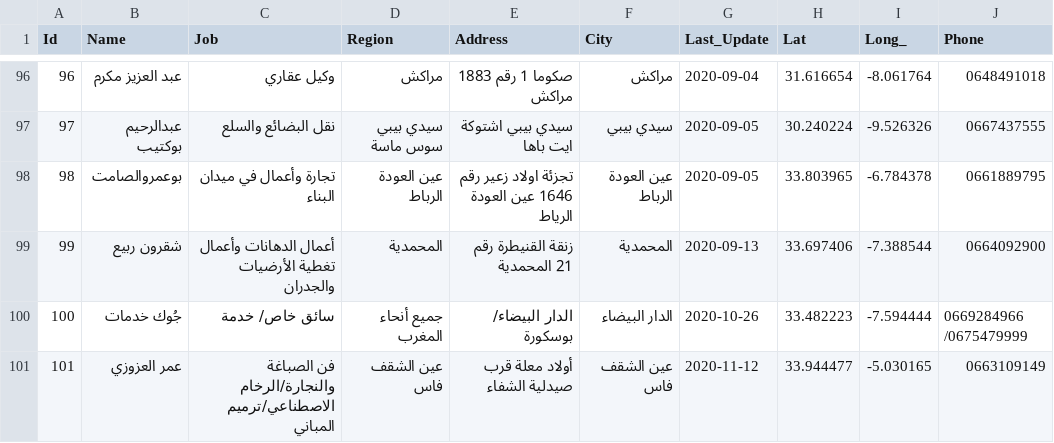
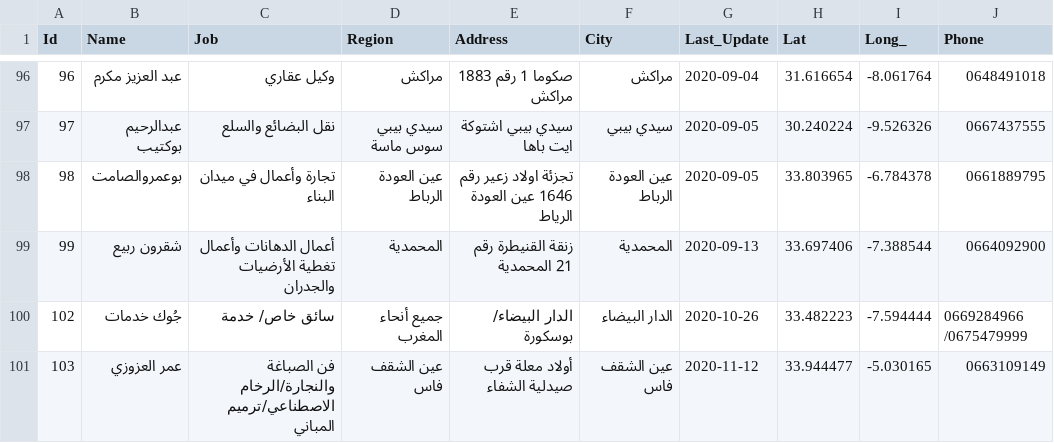
Before and after one commit to intCount/AeTest, a CSV file: 06-04-2020.csv, drawn as a sheet; only a part is shown, gaps mark what is left out; the diff names each change by its address in the sheet, - before the commit and + after, or states it on an @@ line.

Commit message:
MaintenanceDone

```diff
--- a/06-04-2020.csv
+++ b/06-04-2020.csv
-A100 (Id): 100
+A100 (Id): 102
-A101 (Id): 101
+A101 (Id): 103
```
